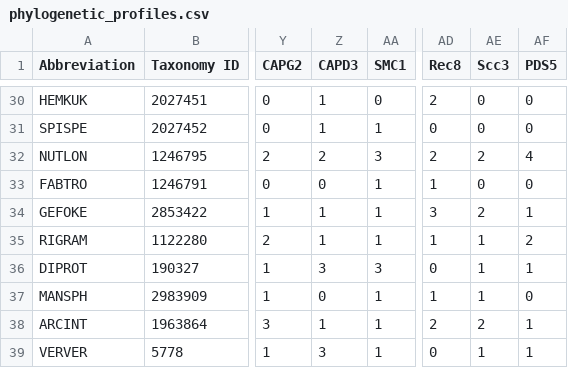
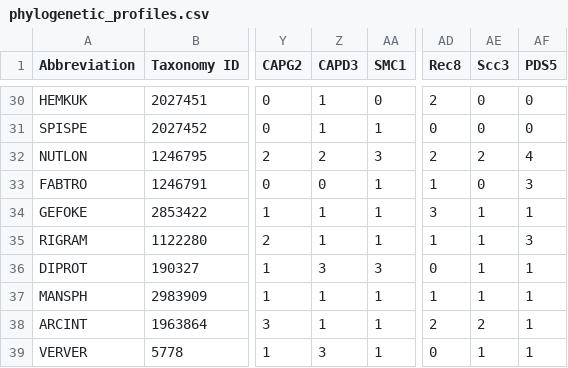
Before and after one commit to jolienvanhooff/SMCevolution, a CSV file: phylogenetic_profiles/phylogenetic_profiles.csv, drawn as a sheet; only a part is shown, gaps mark what is left out; the diff covers the shown part only; the diff names each change by its address in the sheet, - before the commit and + after, or states it on an @@ line.

```diff
--- a/phylogenetic_profiles/phylogenetic_profiles.csv
+++ b/phylogenetic_profiles/phylogenetic_profiles.csv
-AF33 (PDS5): 0
+AF33 (PDS5): 3
-AE34 (Scc3): 2
+AE34 (Scc3): 1
-AF35 (PDS5): 2
+AF35 (PDS5): 3
-Z37 (CAPD3): 0
+Z37 (CAPD3): 1
-AF37 (PDS5): 0
+AF37 (PDS5): 1
```
Also changed, not shown: 23 edited cells elsewhere in this file, phylogenetic_profiles/phylogenetic_profiles_identifiers.csv, 37 other files.
